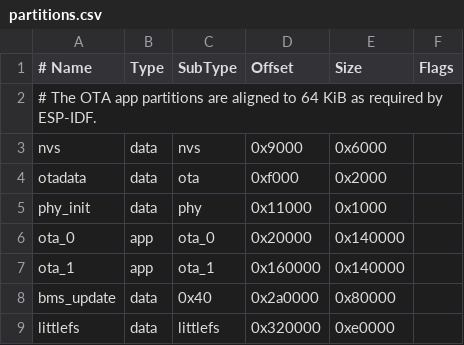
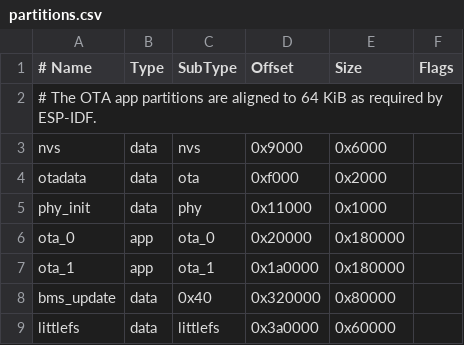
Before and after one commit to bramhut/FlexBMS, a CSV file: Software/Gateway/partitions.csv, drawn as a sheet.

```diff
--- a/Software/Gateway/partitions.csv
+++ b/Software/Gateway/partitions.csv
@@ -5,5 +5,5 @@ otadata,    data, ota,     0xf000,   0x2000,
 phy_init,   data, phy,     0x11000,  0x1000,
-ota_0,      app,  ota_0,   0x20000,  0x140000,
-ota_1,      app,  ota_1,   0x160000, 0x140000,
-bms_update, data, 0x40,    0x2a0000, 0x80000,
-littlefs,   data, littlefs,0x320000, 0xe0000,
+ota_0,      app,  ota_0,   0x20000,  0x180000,
+ota_1,      app,  ota_1,   0x1a0000, 0x180000,
+bms_update, data, 0x40,    0x320000, 0x80000,
+littlefs,   data, littlefs,0x3a0000, 0x60000,
```
Also changed, not shown: 55 other files.
